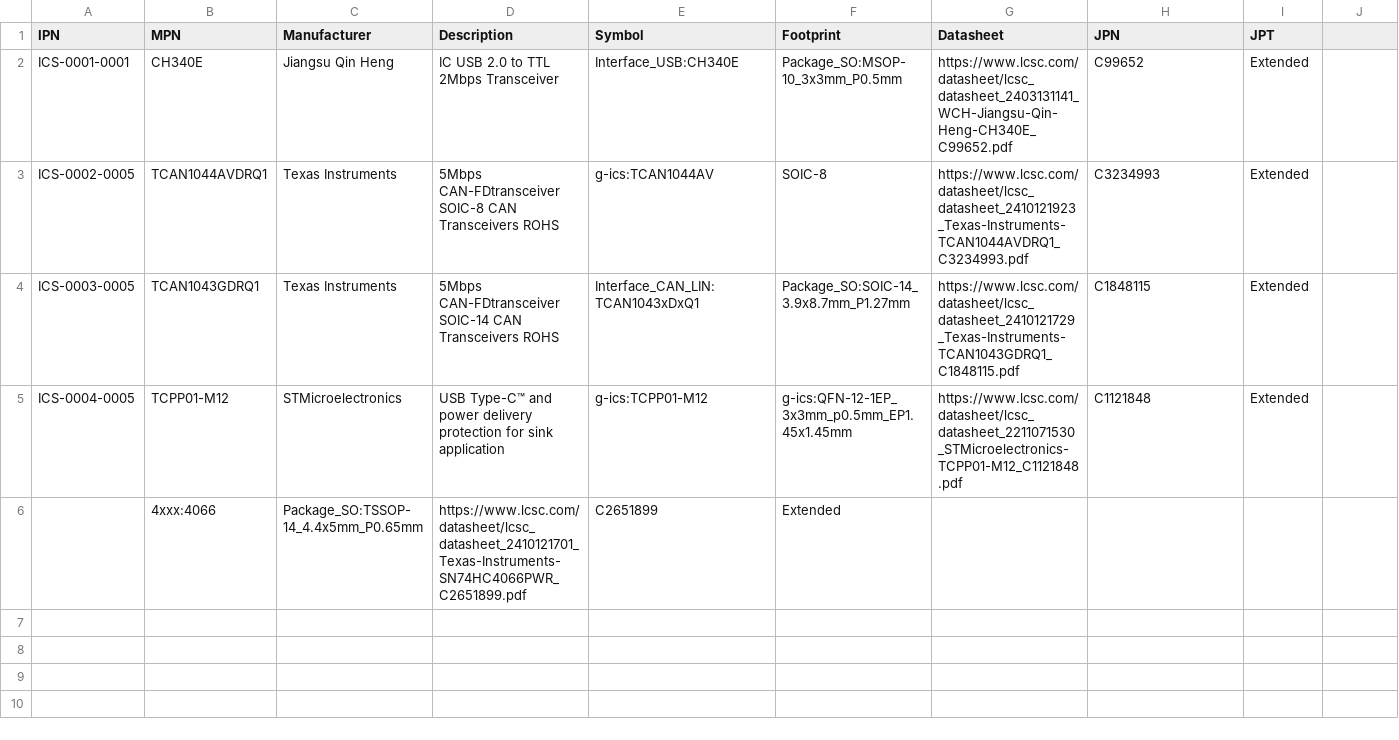
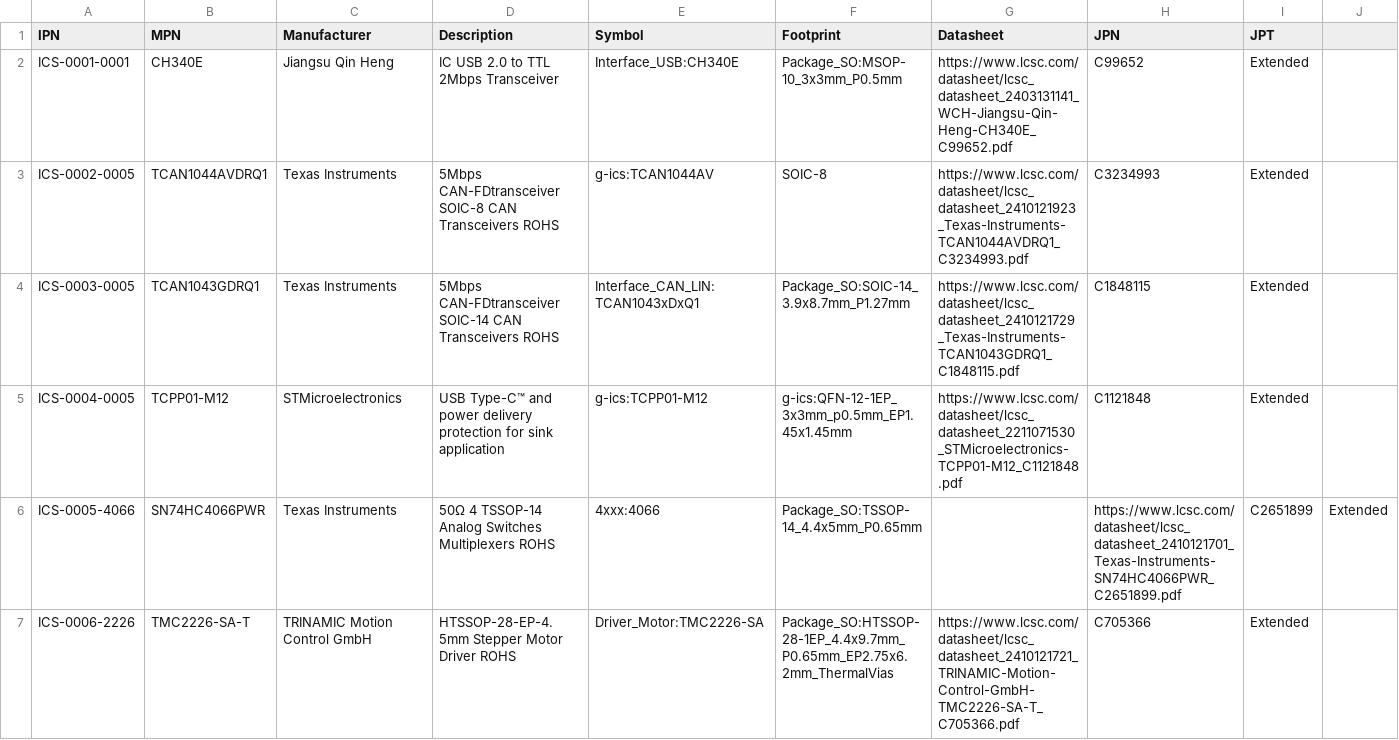
Before and after one commit to free-range-engineering/fre-plm-parts, a CSV file: database/g-ics.csv, drawn as a sheet.

Commit message:
feat: Added ICS-0006-2226,TMC2226-SA-T,TRINAMIC Motion Control GmbH,HTSSOP-28-EP-4.5mm Stepper Motor Driver

```diff
--- a/database/g-ics.csv
+++ b/database/g-ics.csv
@@ -5,2 +5,3 @@ ICS-0003-0005,TCAN1043GDRQ1,Texas Instruments,5Mbps CAN-FDtransceiver SOIC-14 CA
 ICS-0004-0005,TCPP01-M12,STMicroelectronics,USB Type-C™ and power delivery protection for sink application,g-ics:TCPP01-M12,g-ics:QFN-12-1EP_3x3mm_p0.5mm_EP1.45x1.45mm,https://www.lcsc.com/datasheet/lcsc_datasheet_2211071530_STMicroelectronics-TCPP01-M12_C1121848.pdf,C1121848,Extended
- ,4xxx:4066,Package_SO:TSSOP-14_4.4x5mm_P0.65mm,https://www.lcsc.com/datasheet/lcsc_datasheet_2410121701_Texas-Instruments-SN74HC4066PWR_C2651899.pdf,C2651899,Extended
+ICS-0005-4066,SN74HC4066PWR,Texas Instruments,50Ω 4 TSSOP-14 Analog Switches  Multiplexers ROHS,4xxx:4066,Package_SO:TSSOP-14_4.4x5mm_P0.65mm,,https://www.lcsc.com/datasheet/lcsc_datasheet_2410121701_Texas-Instruments-SN74HC4066PWR_C2651899.pdf,C2651899,Extended
+ICS-0006-2226,TMC2226-SA-T,TRINAMIC Motion Control GmbH,HTSSOP-28-EP-4.5mm Stepper Motor Driver ROHS,Driver_Motor:TMC2226-SA,Package_SO:HTSSOP-28-1EP_4.4x9.7mm_P0.65mm_EP2.75x6.2mm_ThermalVias,https://www.lcsc.com/datasheet/lcsc_datasheet_2410121721_TRINAMIC-Motion-Control-GmbH-TMC2226-SA-T_C705366.pdf,C705366,Extended
```
Also changed, not shown: 2 other files.
